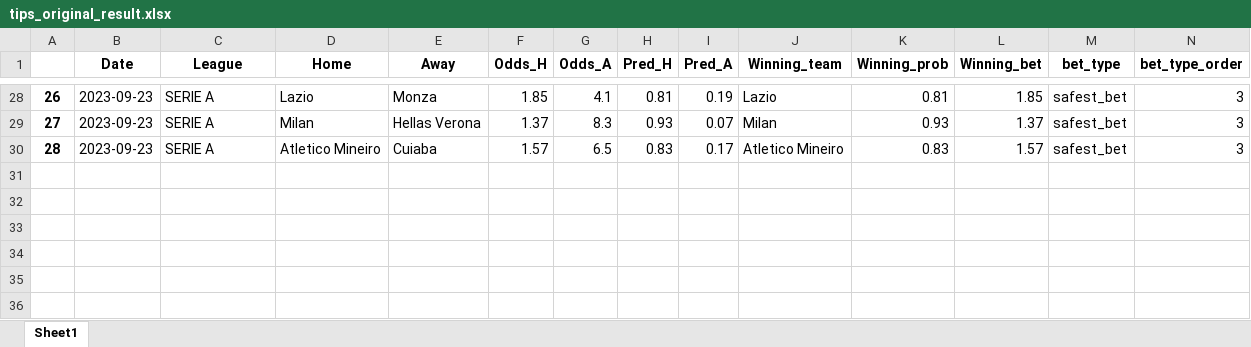
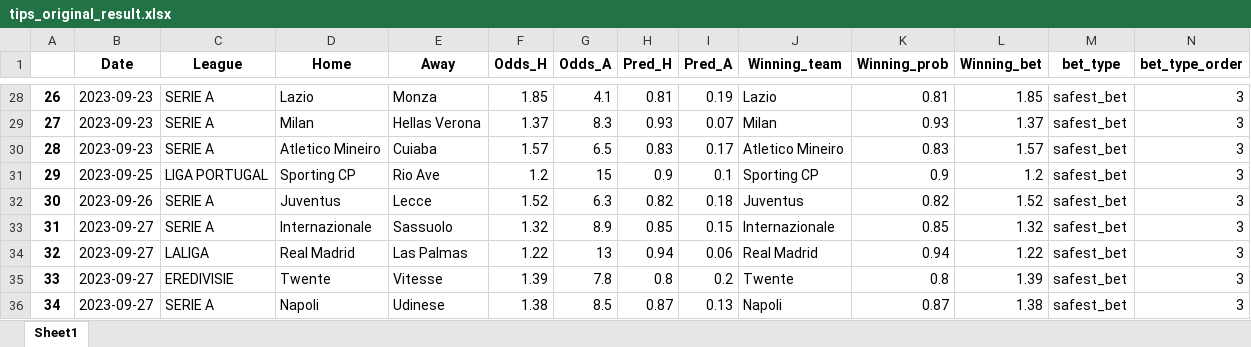
Before and after one commit to alanhassan/soccerprediction, an Excel workbook: tips_original_result.xlsx, sheet Sheet1, drawn as a sheet; only a part is shown, gaps mark what is left out; values as stored, in another font and other column widths than the file's, no borders; rows hold the shown columns only; the diff names each change by its address in the sheet, - before the commit and + after, or states it on an @@ line.

Commit message:
your commit message

```diff
--- a/tips_original_result.xlsx (sheet Sheet1)
+++ b/tips_original_result.xlsx (sheet Sheet1)
+row 31: 29 | 2023-09-25 | LIGA PORTUGAL | Sporting CP | Rio Ave | 1.2 | 15 | 0.9 | 0.1 | Sporting CP | 0.9 | 1.2 | safest_bet | 3
+row 32: 30 | 2023-09-26 | SERIE A | Juventus | Lecce | 1.52 | 6.3 | 0.82 | 0.18 | Juventus | 0.82 | 1.52 | safest_bet | 3
+row 33: 31 | 2023-09-27 | SERIE A | Internazionale | Sassuolo | 1.32 | 8.9 | 0.85 | 0.15 | Internazionale | 0.85 | 1.32 | safest_bet | 3
+row 34: 32 | 2023-09-27 | LALIGA | Real Madrid | Las Palmas | 1.22 | 13 | 0.94 | 0.06 | Real Madrid | 0.94 | 1.22 | safest_bet | 3
+row 35: 33 | 2023-09-27 | EREDIVISIE | Twente | Vitesse | 1.39 | 7.8 | 0.8 | 0.2 | Twente | 0.8 | 1.39 | safest_bet | 3
+row 36: 34 | 2023-09-27 | SERIE A | Napoli | Udinese | 1.38 | 8.5 | 0.87 | 0.13 | Napoli | 0.87 | 1.38 | safest_bet | 3
```
